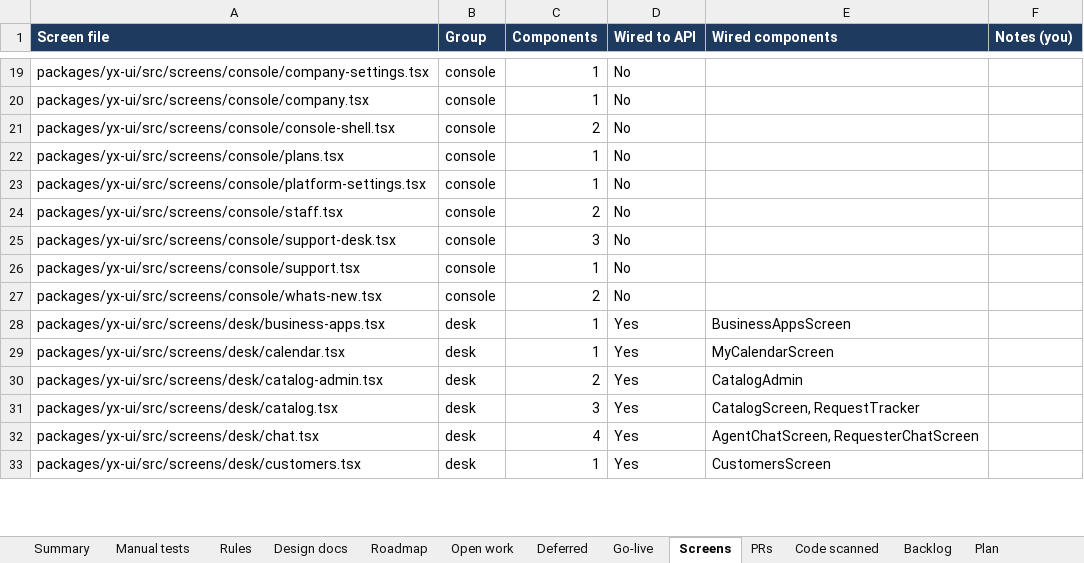
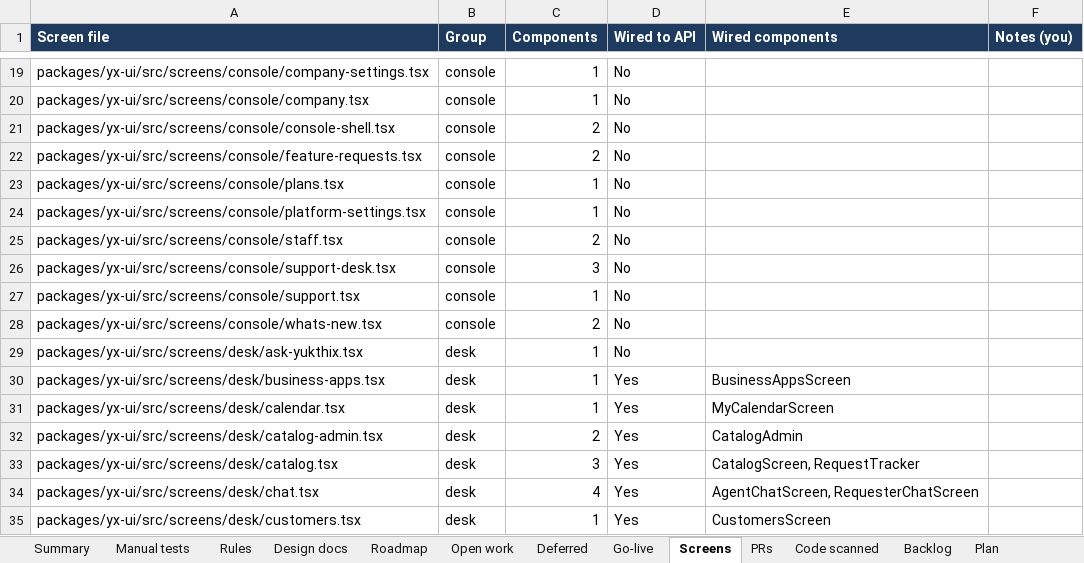
Before and after one commit to hari9495/exam-app, an Excel workbook: docs/yukthix/tracker/YukthiX-Tracker.xlsx, sheet Screens, drawn as a sheet; only a part is shown, gaps mark what is left out; values as stored, in another font and other column widths than the file's, no borders; conditional formats not drawn; the diff names each change by its address in the sheet, - before the commit and + after, or states it on an @@ line.

```diff
--- a/docs/yukthix/tracker/YukthiX-Tracker.xlsx (sheet Screens)
+++ b/docs/yukthix/tracker/YukthiX-Tracker.xlsx (sheet Screens)
+row 22: packages/yx-ui/src/screens/console/feature-requests.tsx | console | 2 | No
+row 29: packages/yx-ui/src/screens/desk/ask-yukthix.tsx | desk | 1 | No
```
Also changed, not shown: sheet Rules, sheet Manual tests, sheet Summary, sheet Code scanned, 12 other files.
